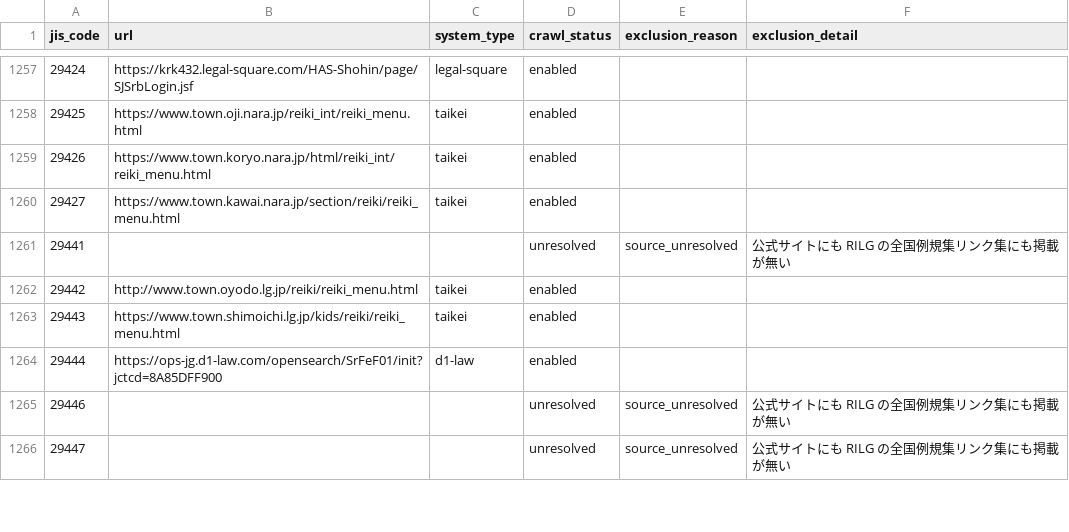
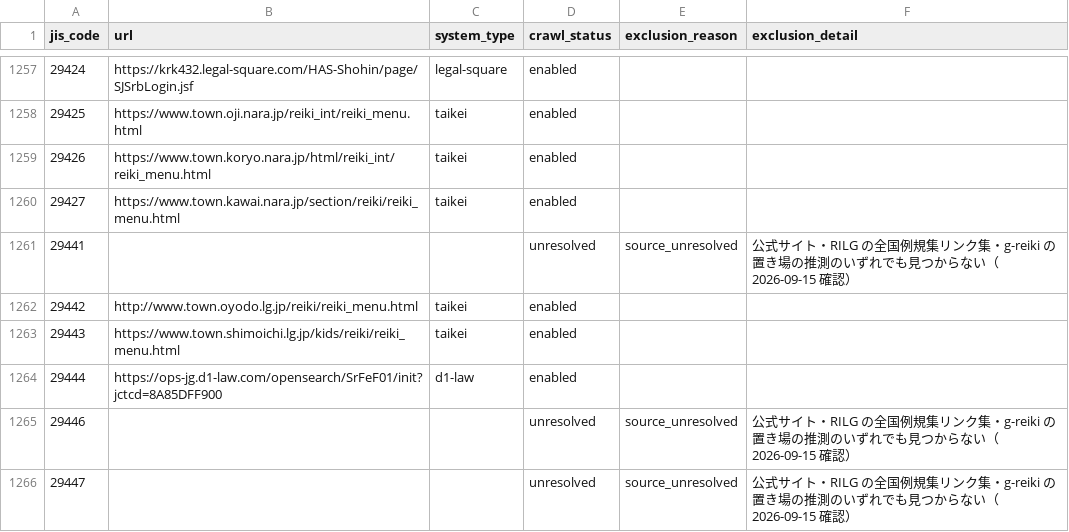
Before and after one commit to mimidesunya/miyabe-tools, a TSV file: data/municipalities/reiki_system_urls.tsv, drawn as a sheet; only a part is shown, gaps mark what is left out; the diff covers the shown part only.

```diff
--- a/data/municipalities/reiki_system_urls.tsv
+++ b/data/municipalities/reiki_system_urls.tsv
@@ -1260,3 +1260,3 @@ jis_code	url	system_type	crawl_status	exclusion_reason	exclusion_detail
 29427	https://www.town.kawai.nara.jp/section/reiki/reiki_menu.html	taikei	enabled		
-29441			unresolved	source_unresolved	公式サイトにも RILG の全国例規集リンク集にも掲載が無い
+29441			unresolved	source_unresolved	公式サイト・RILG の全国例規集リンク集・g-reiki の置き場の推測のいずれでも見つからない（2026-09-15 確認）
 29442	http://www.town.oyodo.lg.jp/reiki/reiki_menu.html	taikei	enabled		
@@ -1264,3 +1264,3 @@ jis_code	url	system_type	crawl_status	exclusion_reason	exclusion_detail
 29444	https://ops-jg.d1-law.com/opensearch/SrFeF01/init?jctcd=8A85DFF900	d1-law	enabled		
-29446			unresolved	source_unresolved	公式サイトにも RILG の全国例規集リンク集にも掲載が無い
-29447			unresolved	source_unresolved	公式サイトにも RILG の全国例規集リンク集にも掲載が無い
+29446			unresolved	source_unresolved	公式サイト・RILG の全国例規集リンク集・g-reiki の置き場の推測のいずれでも見つからない（2026-09-15 確認）
+29447			unresolved	source_unresolved	公式サイト・RILG の全国例規集リンク集・g-reiki の置き場の推測のいずれでも見つからない（2026-09-15 確認）
```
Also changed, not shown: 38 edited cells elsewhere in this file, 12 other files.
